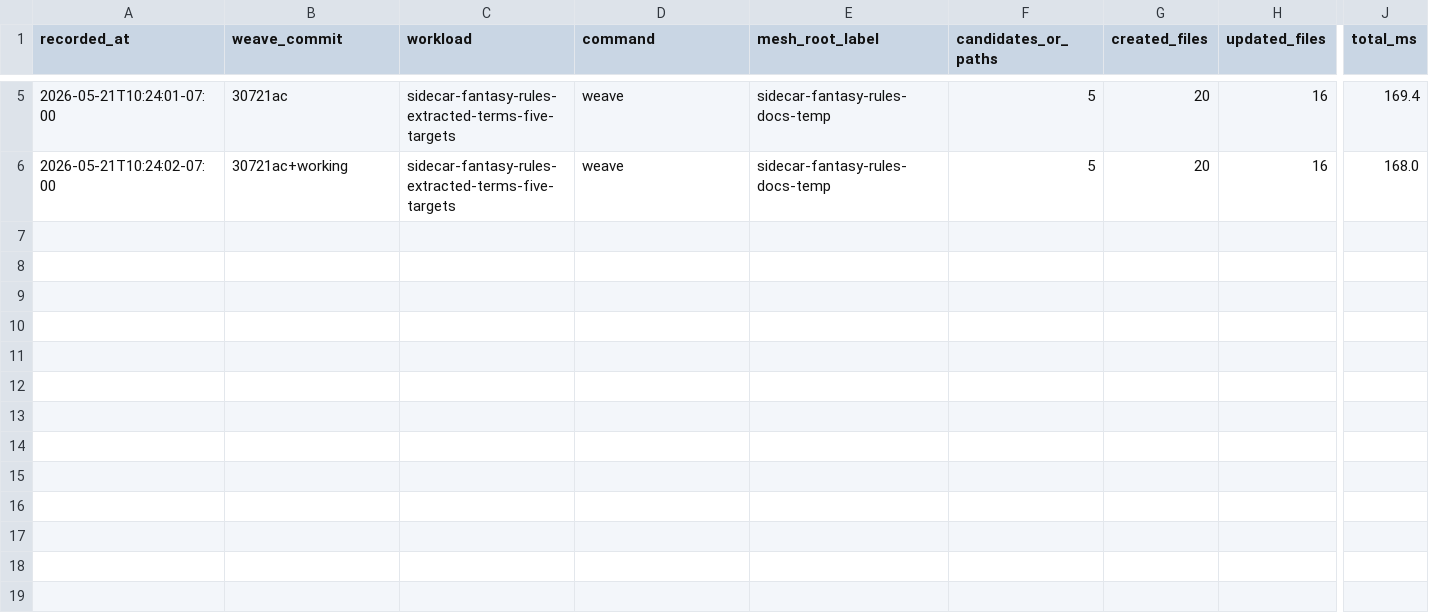
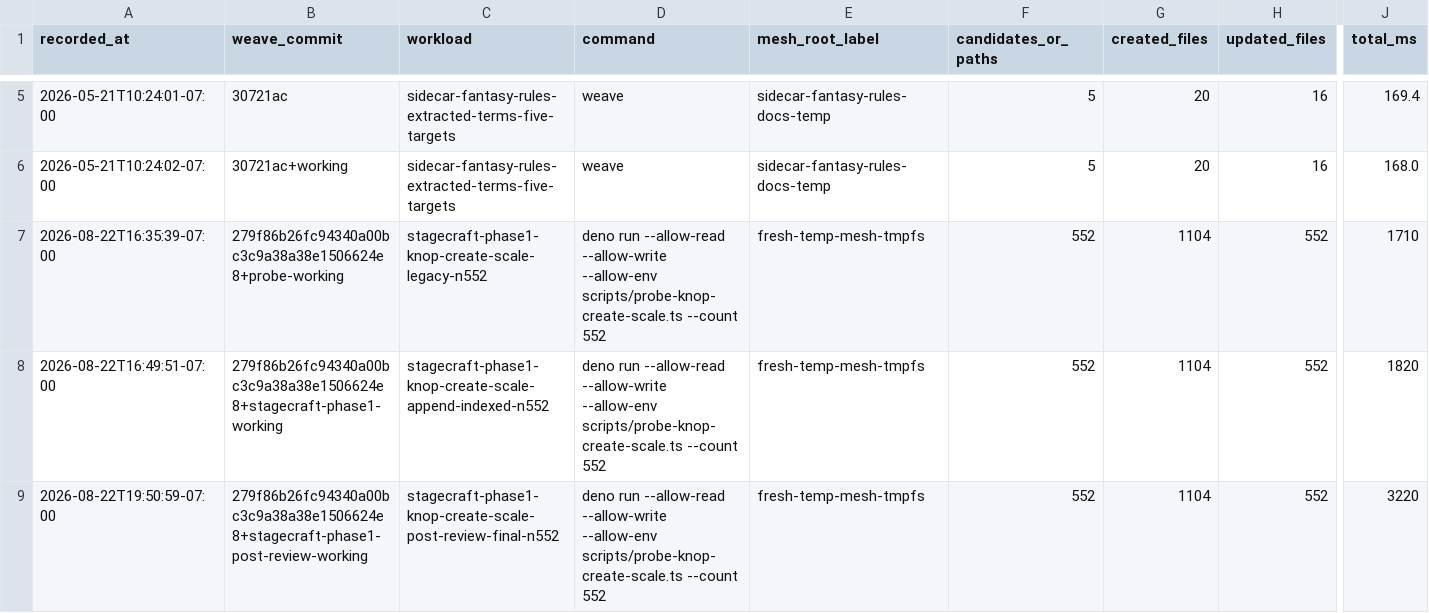
Before and after one commit to semantic-flow/weave-dev-archive, a CSV file: timings/weave-performance.csv, drawn as a sheet; only a part is shown, gaps mark what is left out; rows hold the shown columns only; the diff names each change by its address in the sheet, - before the commit and + after, or states it on an @@ line.

Commit message:
docs(perf): record Stagecraft Phase 1 review follow-up
- disposition the blocking finding and M1 through M4
- retain all three single-run N=552 observations
- record focused, E2E, full CI, and whitespace receipts
- board fixture, physical-write, and extra-pass residuals
- keep Gate G1 open pending final read-only review

```diff
--- a/timings/weave-performance.csv
+++ b/timings/weave-performance.csv
+row 7: 2026-08-22T16:35:39-07:00 | 279f86b26fc94340a00bc3c9a38a38e1506624e8+probe-working | stagecraft-phase1-knop-create-scale-legacy-n552 | deno run --allow-read --allow-write --allow-env scripts/probe-knop-create-scale.ts --count 552 | fresh-temp-mesh-tmpfs | 552 | 1104 | 552 | 1710
+row 8: 2026-08-22T16:49:51-07:00 | 279f86b26fc94340a00bc3c9a38a38e1506624e8+stagecraft-phase1-working | stagecraft-phase1-knop-create-scale-append-indexed-n552 | deno run --allow-read --allow-write --allow-env scripts/probe-knop-create-scale.ts --count 552 | fresh-temp-mesh-tmpfs | 552 | 1104 | 552 | 1820
+row 9: 2026-08-22T19:50:59-07:00 | 279f86b26fc94340a00bc3c9a38a38e1506624e8+stagecraft-phase1-post-review-working | stagecraft-phase1-knop-create-scale-post-review-final-n552 | deno run --allow-read --allow-write --allow-env scripts/probe-knop-create-scale.ts --count 552 | fresh-temp-mesh-tmpfs | 552 | 1104 | 552 | 3220
```
Also changed, not shown: 1 other file.
